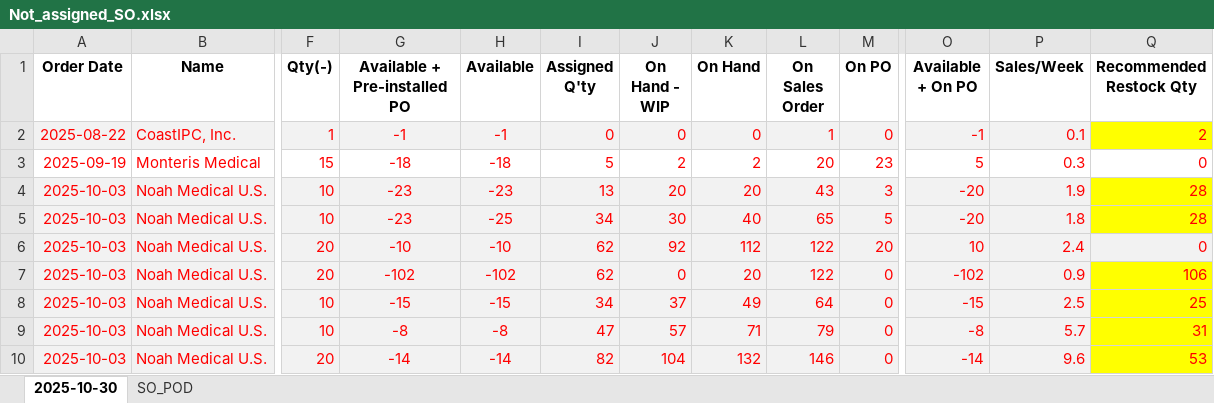
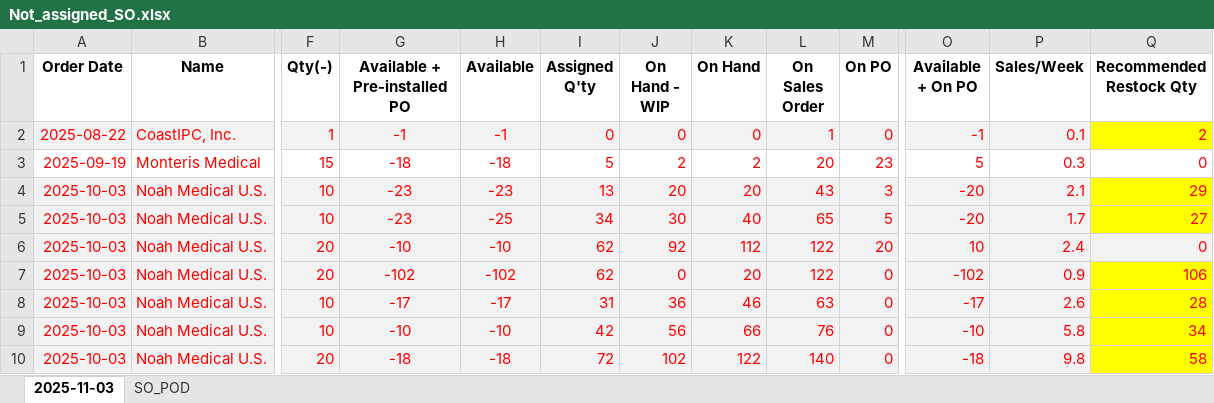
Before and after one commit to playoung2818/ERP_System, an Excel workbook: Not_assigned_SO.xlsx, sheet 2025-11-03, drawn as a sheet; only a part is shown, gaps mark what is left out; values as stored, in another font and other column widths than the file's, no borders; the diff covers the shown part only; the diff names each change by its address in the sheet, - before the commit and + after, or states it on an @@ line.

```diff
--- a/Not_assigned_SO.xlsx (sheet 2025-11-03)
+++ b/Not_assigned_SO.xlsx (sheet 2025-11-03)
-sheet tab: 2025-10-30
+sheet tab: 2025-11-03
-P4 (Sales/Week): 1.9
+P4 (Sales/Week): 2.1
-Q4 (Recommended Restock Qty): 28
+Q4 (Recommended Restock Qty): 29
-P5 (Sales/Week): 1.8
+P5 (Sales/Week): 1.7
-Q5 (Recommended Restock Qty): 28
+Q5 (Recommended Restock Qty): 27
-G8 (Available + Pre-installed PO): -15
+G8 (Available + Pre-installed PO): -17
-H8 (Available): -15
+H8 (Available): -17
-I8 (Assigned Q'ty): 34
+I8 (Assigned Q'ty): 31
-J8 (On Hand - WIP): 37
+J8 (On Hand - WIP): 36
-K8 (On Hand): 49
+K8 (On Hand): 46
-L8 (On Sales Order): 64
+L8 (On Sales Order): 63
-O8 (Available + On PO): -15
+O8 (Available + On PO): -17
-P8 (Sales/Week): 2.5
+P8 (Sales/Week): 2.6
-Q8 (Recommended Restock Qty): 25
+Q8 (Recommended Restock Qty): 28
-G9 (Available + Pre-installed PO): -8
+G9 (Available + Pre-installed PO): -10
-H9 (Available): -8
+H9 (Available): -10
-I9 (Assigned Q'ty): 47
+I9 (Assigned Q'ty): 42
-J9 (On Hand - WIP): 57
+J9 (On Hand - WIP): 56
-K9 (On Hand): 71
+K9 (On Hand): 66
-L9 (On Sales Order): 79
+L9 (On Sales Order): 76
-O9 (Available + On PO): -8
+O9 (Available + On PO): -10
-P9 (Sales/Week): 5.7
+P9 (Sales/Week): 5.8
-Q9 (Recommended Restock Qty): 31
+Q9 (Recommended Restock Qty): 34
-G10 (Available + Pre-installed PO): -14
+G10 (Available + Pre-installed PO): -18
-H10 (Available): -14
+H10 (Available): -18
-I10 (Assigned Q'ty): 82
+I10 (Assigned Q'ty): 72
-J10 (On Hand - WIP): 104
+J10 (On Hand - WIP): 102
-K10 (On Hand): 132
+K10 (On Hand): 122
-L10 (On Sales Order): 146
+L10 (On Sales Order): 140
-O10 (Available + On PO): -14
+O10 (Available + On PO): -18
-P10 (Sales/Week): 9.6
+P10 (Sales/Week): 9.8
-Q10 (Recommended Restock Qty): 53
+Q10 (Recommended Restock Qty): 58
```
Also changed, not shown: 35 added rows, 18 removed rows, 450 edited cells and cell formats elsewhere in this sheet, Aged_Items_Usage.xlsx, violations.xlsx, 3 other files.
